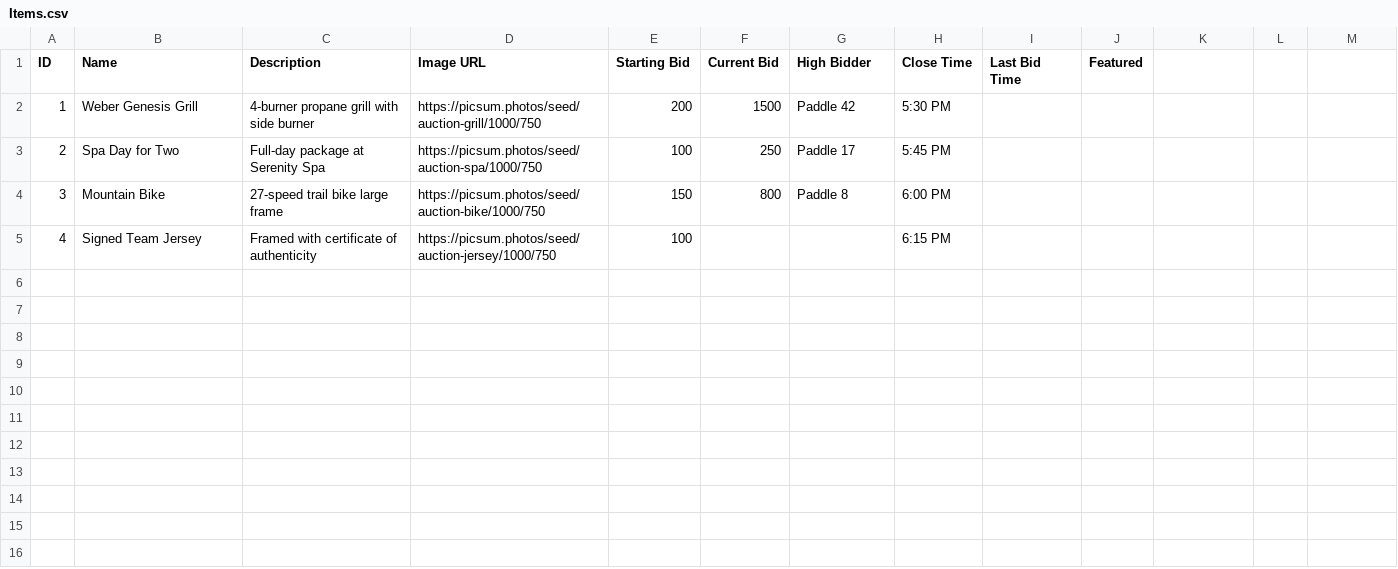
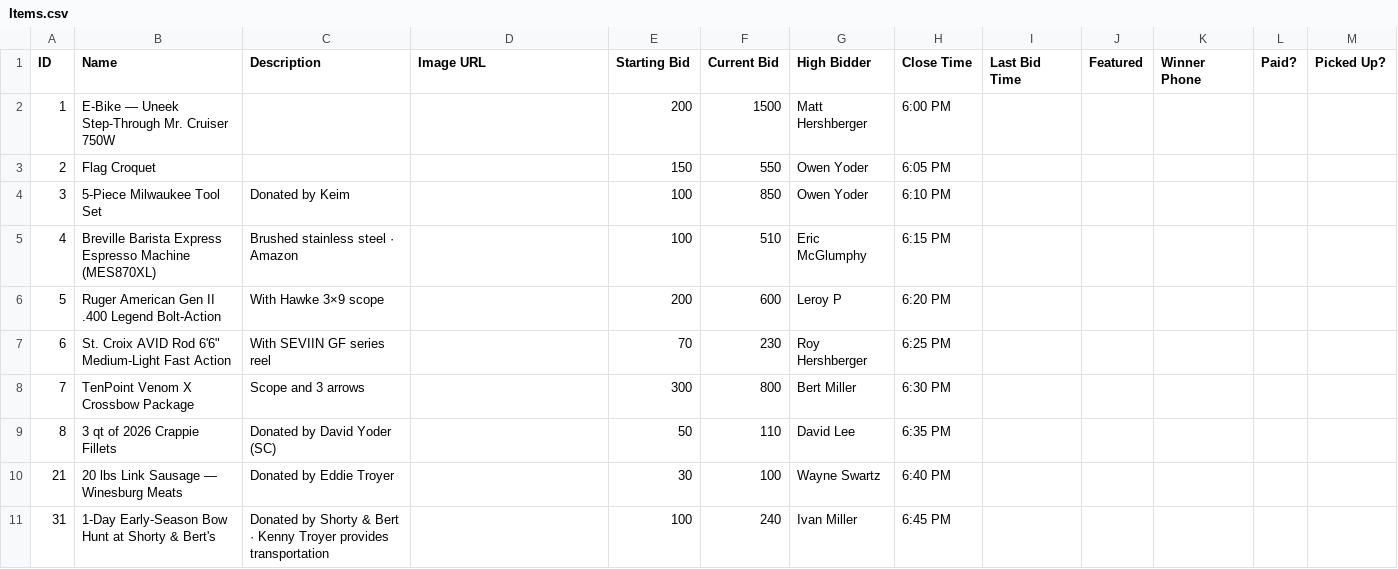
Before and after one commit to RadioDinner/SilentAuction, a CSV file: docs/sheet-template/Items.csv, drawn as a sheet.

```diff
--- a/docs/sheet-template/Items.csv
+++ b/docs/sheet-template/Items.csv
@@ -1,5 +1,11 @@
-ID,Name,Description,Image URL,Starting Bid,Current Bid,High Bidder,Close Time,Last Bid Time,Featured
-1,Weber Genesis Grill,4-burner propane grill with side burner,https://picsum.photos/seed/auction-grill/1000/750,200,1500,Paddle 42,5:30 PM,,
-2,Spa Day for Two,Full-day package at Serenity Spa,https://picsum.photos/seed/auction-spa/1000/750,100,250,Paddle 17,5:45 PM,,
-3,Mountain Bike,27-speed trail bike large frame,https://picsum.photos/seed/auction-bike/1000/750,150,800,Paddle 8,6:00 PM,,
-4,Signed Team Jersey,Framed with certificate of authenticity,https://picsum.photos/seed/auction-jersey/1000/750,100,,,6:15 PM,,
+"ID",Name,Description,Image URL,Starting Bid,Current Bid,High Bidder,Close Time,Last Bid Time,Featured,Winner Phone,Paid?,Picked Up?
+1,E-Bike — Uneek Step-Through Mr. Cruiser 750W,,,200,1500,Matt Hershberger,6:00 PM,,,,,
+2,Flag Croquet,,,150,550,Owen Yoder,6:05 PM,,,,,
+3,5-Piece Milwaukee Tool Set,Donated by Keim,,100,850,Owen Yoder,6:10 PM,,,,,
+4,Breville Barista Express Espresso Machine (MES870XL),Brushed stainless steel · Amazon,,100,510,Eric McGlumphy,6:15 PM,,,,,
+5,Ruger American Gen II .400 Legend Bolt-Action,With Hawke 3×9 scope,,200,600,Leroy P,6:20 PM,,,,,
+6,"St. Croix AVID Rod 6'6"" Medium-Light Fast Action",With SEVIIN GF series reel,,70,230,Roy Hershberger,6:25 PM,,,,,
+7,TenPoint Venom X Crossbow Package,Scope and 3 arrows,,300,800,Bert Miller,6:30 PM,,,,,
+8,3 qt of 2026 Crappie Fillets,Donated by David Yoder (SC),,50,110,David Lee,6:35 PM,,,,,
+21,20 lbs Link Sausage — Winesburg Meats,Donated by Eddie Troyer,,30,100,Wayne Swartz,6:40 PM,,,,,
+31,1-Day Early-Season Bow Hunt at Shorty & Bert's,Donated by Shorty & Bert · Kenny Troyer provides transportation,,100,240,Ivan Miller,6:45 PM,,,,,
```
Also changed, not shown: docs/sheet-template/Config.csv, docs/sheet-template/Tickets.csv, 2 other files.
